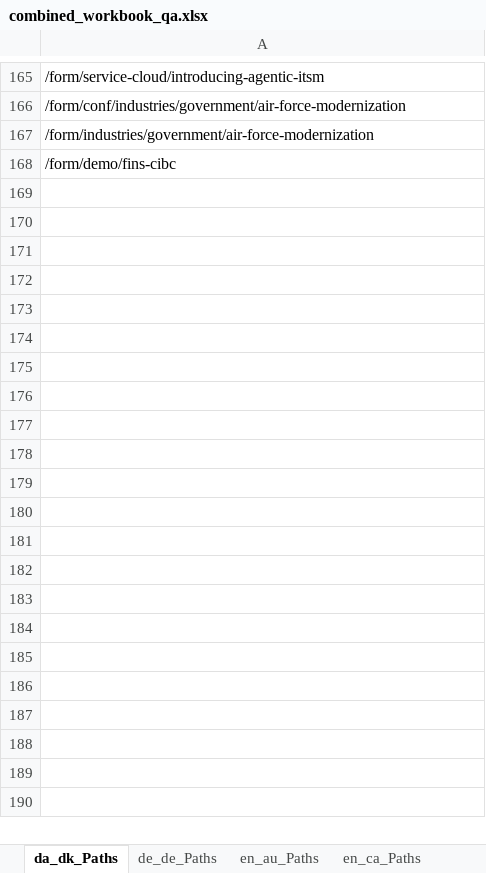
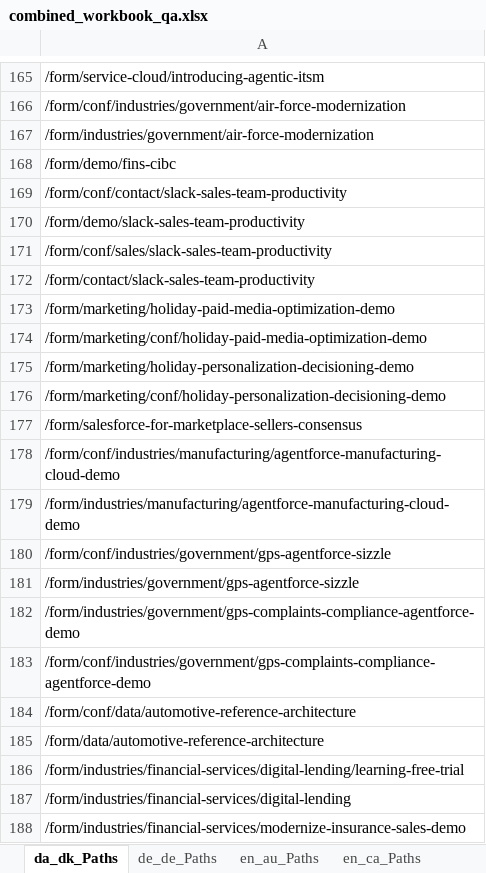
Before and after one commit to therealspark9/conf-form-error-reporting, an Excel workbook: combined_workbook_qa.xlsx, sheet da_dk_Paths, drawn as a sheet; only a part is shown, gaps mark what is left out; values as stored, in another font and other column widths than the file's, no borders; conditional formats not drawn; the diff covers the shown part only; the diff names each change by its address in the sheet, - before the commit and + after, or states it on an @@ line.

Commit message:
updated to 200 URLs for QA

```diff
--- a/combined_workbook_qa.xlsx (sheet da_dk_Paths)
+++ b/combined_workbook_qa.xlsx (sheet da_dk_Paths)
+row 169: /form/conf/contact/slack-sales-team-productivity
+row 170: /form/demo/slack-sales-team-productivity
+row 171: /form/conf/sales/slack-sales-team-productivity
+row 172: /form/contact/slack-sales-team-productivity
+row 173: /form/marketing/holiday-paid-media-optimization-demo
+row 174: /form/marketing/conf/holiday-paid-media-optimization-demo
+row 175: /form/marketing/holiday-personalization-decisioning-demo
+row 176: /form/marketing/conf/holiday-personalization-decisioning-demo
+row 177: /form/salesforce-for-marketplace-sellers-consensus
+row 178: /form/conf/industries/manufacturing/agentforce-manufacturing-cloud-demo
+row 179: /form/industries/manufacturing/agentforce-manufacturing-cloud-demo
+row 180: /form/conf/industries/government/gps-agentforce-sizzle
+row 181: /form/industries/government/gps-agentforce-sizzle
+row 182: /form/industries/government/gps-complaints-compliance-agentforce-demo
+row 183: /form/conf/industries/government/gps-complaints-compliance-agentforce-demo
+row 184: /form/conf/data/automotive-reference-architecture
+row 185: /form/data/automotive-reference-architecture
+row 186: /form/industries/financial-services/digital-lending/learning-free-trial
+row 187: /form/industries/financial-services/digital-lending
+row 188: /form/industries/financial-services/modernize-insurance-sales-demo
```
Also changed, not shown: 13 added rows elsewhere in this sheet.
